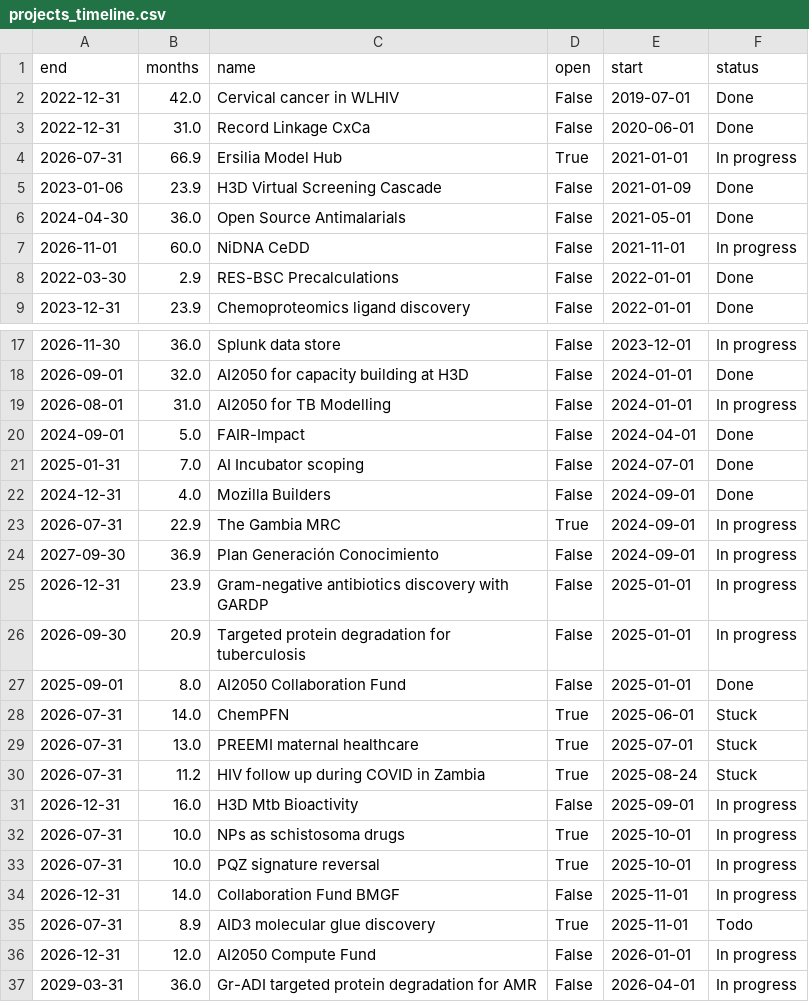
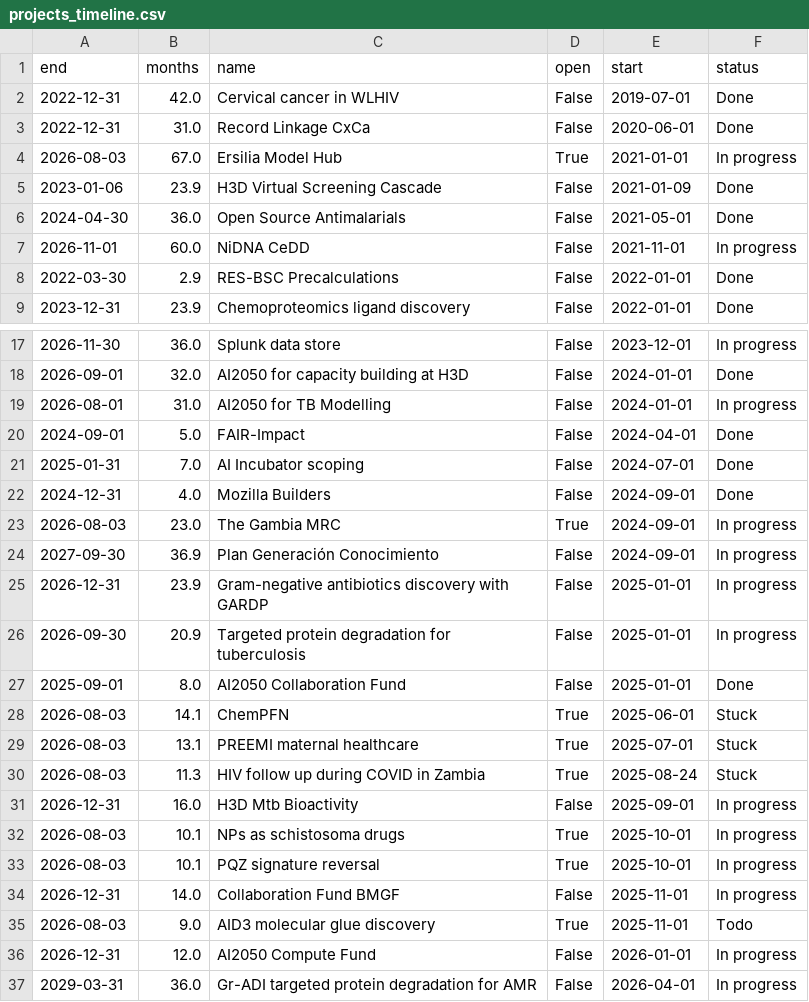
Before and after one commit to ersilia-os/ersilia-stats, a CSV file: site/data/tables/projects_timeline.csv, drawn as a sheet; only a part is shown, gaps mark what is left out.

```diff
--- a/site/data/tables/projects_timeline.csv
+++ b/site/data/tables/projects_timeline.csv
@@ -3,3 +3,3 @@ end,months,name,open,start,status
 2022-12-31,31.0,Record Linkage CxCa,False,2020-06-01,Done
-2026-07-31,66.9,Ersilia Model Hub,True,2021-01-01,In progress
+2026-08-03,67.0,Ersilia Model Hub,True,2021-01-01,In progress
 2023-01-06,23.9,H3D Virtual Screening Cascade,False,2021-01-09,Done
@@ -22,3 +22,3 @@ end,months,name,open,start,status
 2024-12-31,4.0,Mozilla Builders,False,2024-09-01,Done
-2026-07-31,22.9,The Gambia MRC,True,2024-09-01,In progress
+2026-08-03,23.0,The Gambia MRC,True,2024-09-01,In progress
 2027-09-30,36.9,Plan Generación Conocimiento,False,2024-09-01,In progress
@@ -27,10 +27,10 @@ end,months,name,open,start,status
 2025-09-01,8.0,AI2050 Collaboration Fund,False,2025-01-01,Done
-2026-07-31,14.0,ChemPFN,True,2025-06-01,Stuck
-2026-07-31,13.0,PREEMI maternal healthcare,True,2025-07-01,Stuck
-2026-07-31,11.2,HIV follow up during COVID in Zambia,True,2025-08-24,Stuck
+2026-08-03,14.1,ChemPFN,True,2025-06-01,Stuck
+2026-08-03,13.1,PREEMI maternal healthcare,True,2025-07-01,Stuck
+2026-08-03,11.3,HIV follow up during COVID in Zambia,True,2025-08-24,Stuck
 2026-12-31,16.0,H3D Mtb Bioactivity,False,2025-09-01,In progress
-2026-07-31,10.0,NPs as schistosoma drugs,True,2025-10-01,In progress
-2026-07-31,10.0,PQZ signature reversal,True,2025-10-01,In progress
+2026-08-03,10.1,NPs as schistosoma drugs,True,2025-10-01,In progress
+2026-08-03,10.1,PQZ signature reversal,True,2025-10-01,In progress
 2026-12-31,14.0,Collaboration Fund BMGF,False,2025-11-01,In progress
-2026-07-31,8.9,AID3 molecular glue discovery,True,2025-11-01,Todo
+2026-08-03,9.0,AID3 molecular glue discovery,True,2025-11-01,Todo
 2026-12-31,12.0,AI2050 Compute Fund,False,2026-01-01,In progress
```
Also changed, not shown: 8 other files.
